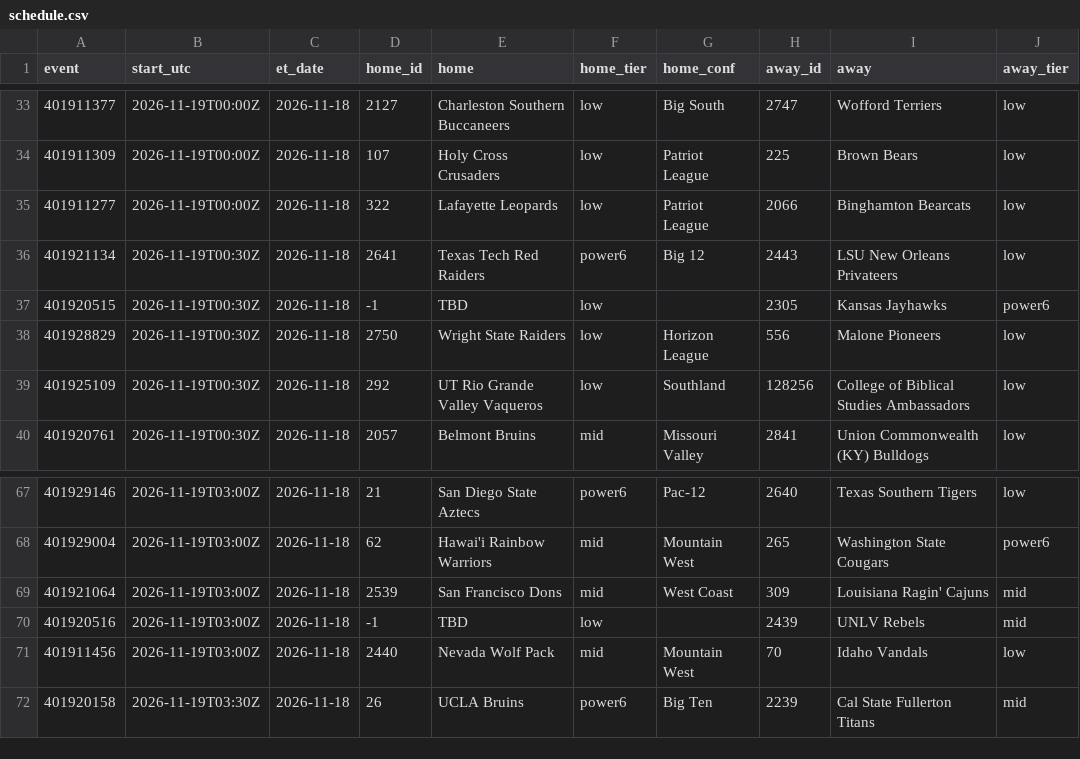
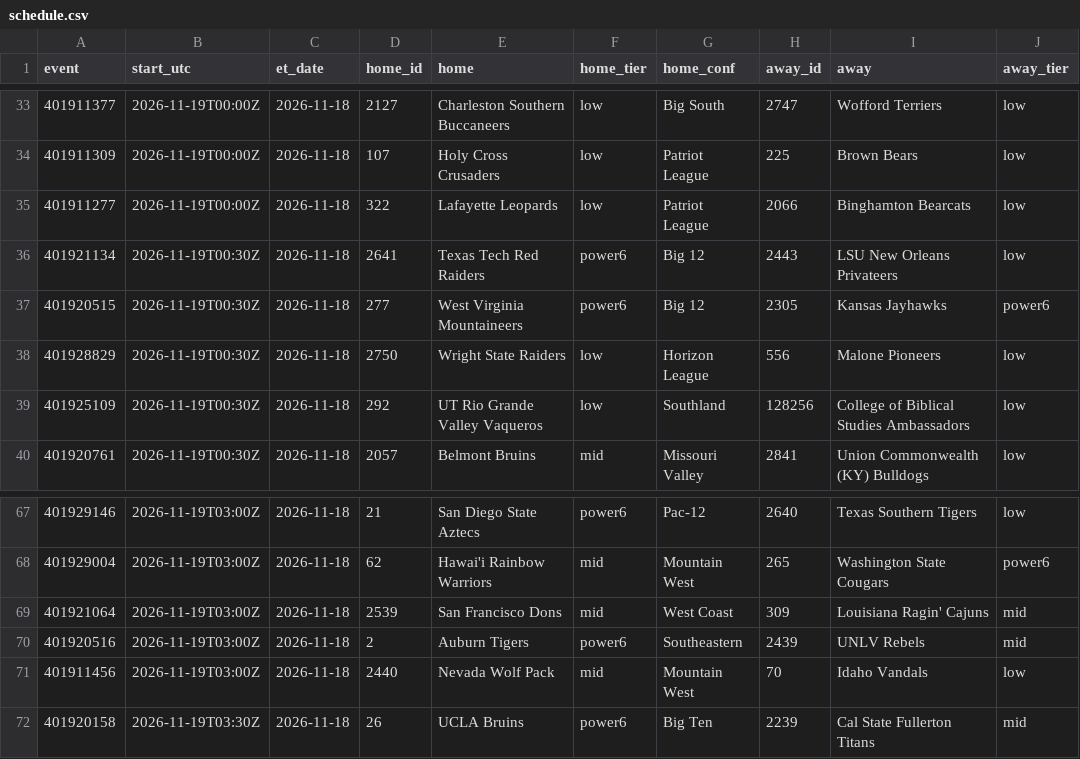
Before and after one commit to jlwin1995-alt/CBB, a CSV file: data/raw/schedule.csv, drawn as a sheet; only a part is shown, gaps mark what is left out; the diff names each change by its address in the sheet, - before the commit and + after, or states it on an @@ line.

```diff
--- a/data/raw/schedule.csv
+++ b/data/raw/schedule.csv
-D37 (home_id): -1
+D37 (home_id): 277
-E37 (home): TBD
+E37 (home): West Virginia Mountaineers
-F37 (home_tier): low
+F37 (home_tier): power6
-G37 (home_conf): (empty)
+G37 (home_conf): Big 12
-D70 (home_id): -1
+D70 (home_id): 2
-E70 (home): TBD
+E70 (home): Auburn Tigers
-F70 (home_tier): low
+F70 (home_tier): power6
-G70 (home_conf): (empty)
+G70 (home_conf): Southeastern
```
Also changed, not shown: data/log/credits.csv, data/log/lines_graded.csv, 5 other files.
